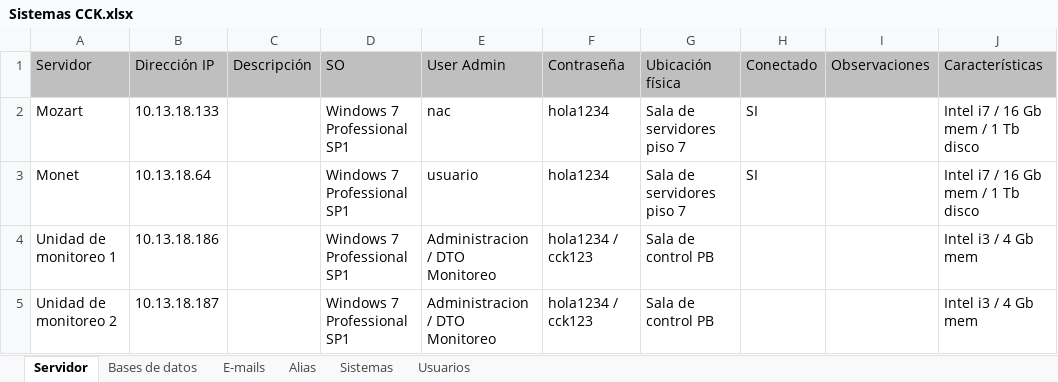
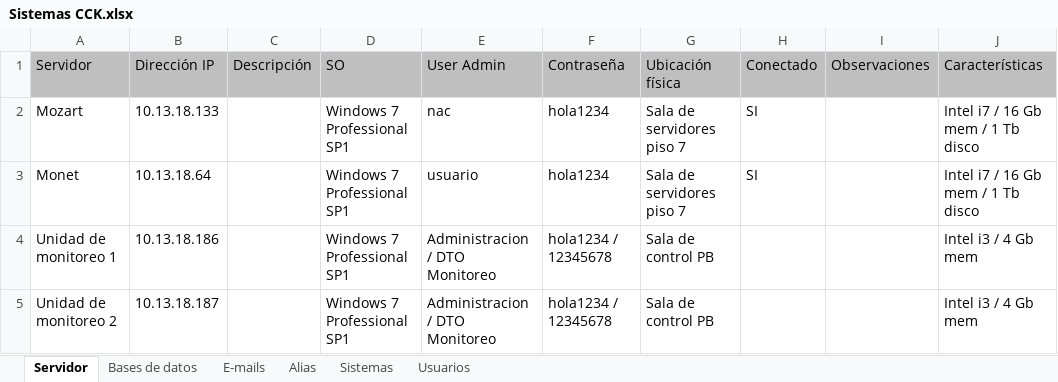
Before and after one commit to jsrxar/dge, an Excel workbook: 3-tecnologia/3-proyecto/Sistemas CCK.xlsx, sheet Servidor, drawn as a sheet; values as stored, in another font and other column widths than the file's, no borders; table styles not drawn; the diff names each change by its address in the sheet, - before the commit and + after, or states it on an @@ line.

Commit message:
Actualización de contraseña de equipos de monitoreo
Actualizada la contraseña del usuario "DTO Monitoreo" de las unidades de
monitoreo 1 y 2.

```diff
--- a/3-tecnologia/3-proyecto/Sistemas CCK.xlsx (sheet Servidor)
+++ b/3-tecnologia/3-proyecto/Sistemas CCK.xlsx (sheet Servidor)
-F4:F5 (Contraseña): hola1234 / cck123
+F4:F5 (Contraseña): hola1234 / 12345678
```
